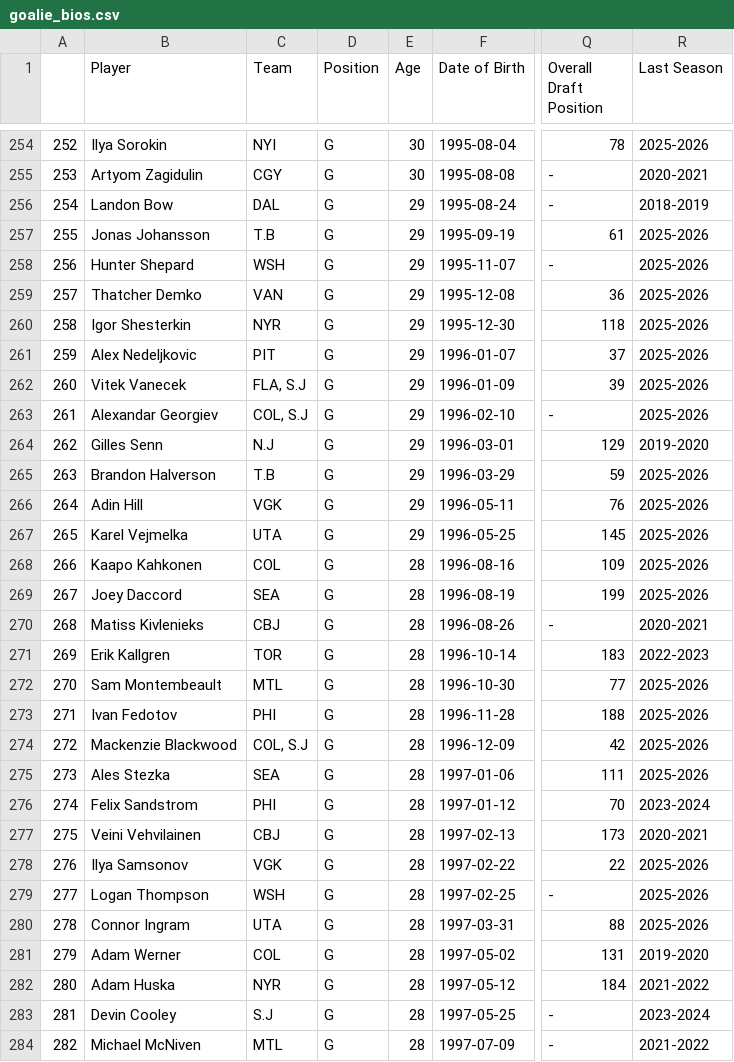
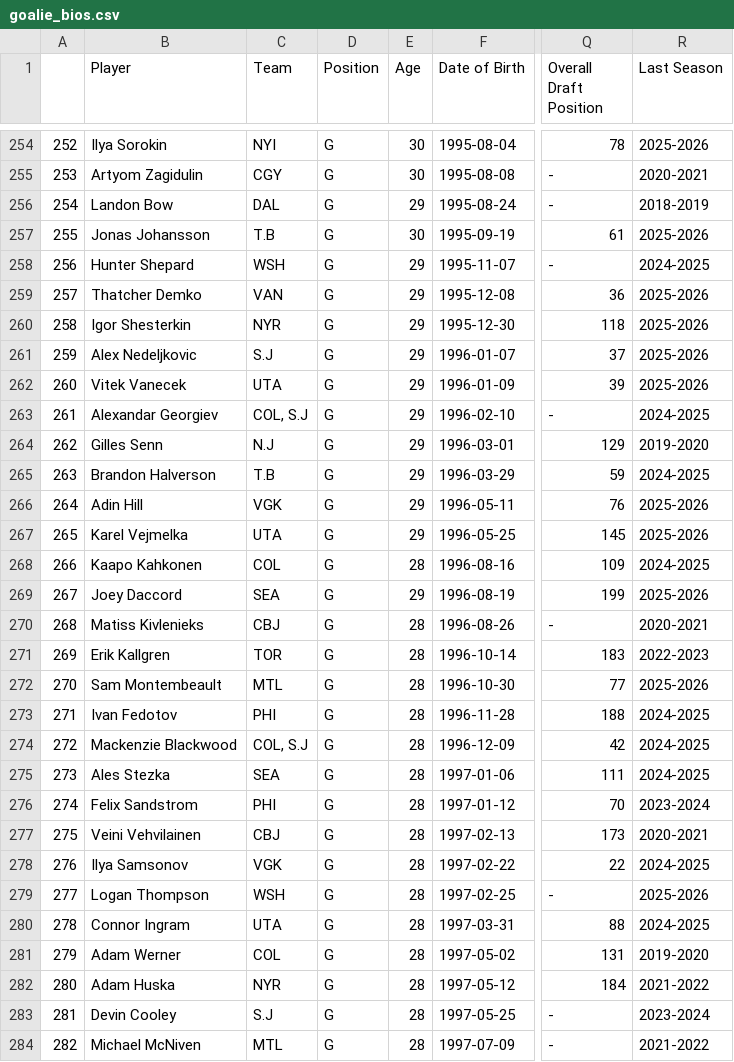
Before and after one commit to andrewderango/IceAnalytics, a CSV file: engine_data/Player Bios/Goaltenders/goalie_bios.csv, drawn as a sheet; only a part is shown, gaps mark what is left out; the diff covers the shown part only; the diff names each change by its address in the sheet, - before the commit and + after, or states it on an @@ line.

```diff
--- a/engine_data/Player Bios/Goaltenders/goalie_bios.csv
+++ b/engine_data/Player Bios/Goaltenders/goalie_bios.csv
-E257 (Age): 29
+E257 (Age): 30
-R258 (Last Season): 2025-2026
+R258 (Last Season): 2024-2025
-C261 (Team): PIT
+C261 (Team): S.J
-C262 (Team): FLA, S.J
+C262 (Team): UTA
-R263 (Last Season): 2025-2026
+R263 (Last Season): 2024-2025
-R265 (Last Season): 2025-2026
+R265 (Last Season): 2024-2025
-R268 (Last Season): 2025-2026
+R268 (Last Season): 2024-2025
-E269 (Age): 28
+E269 (Age): 29
-R273:R275 (Last Season): 2025-2026
+R273:R275 (Last Season): 2024-2025
-R278 (Last Season): 2025-2026
+R278 (Last Season): 2024-2025
-R280 (Last Season): 2025-2026
+R280 (Last Season): 2024-2025
```
Also changed, not shown: 53 edited cells elsewhere in this file, engine_data/Historical Goaltending Data/2025-2026_goalie_data.csv, engine_data/Player Bios/Goaltenders/Historical Goaltender Bios/2025-2026_goalie_bios.csv, 13 other files.
